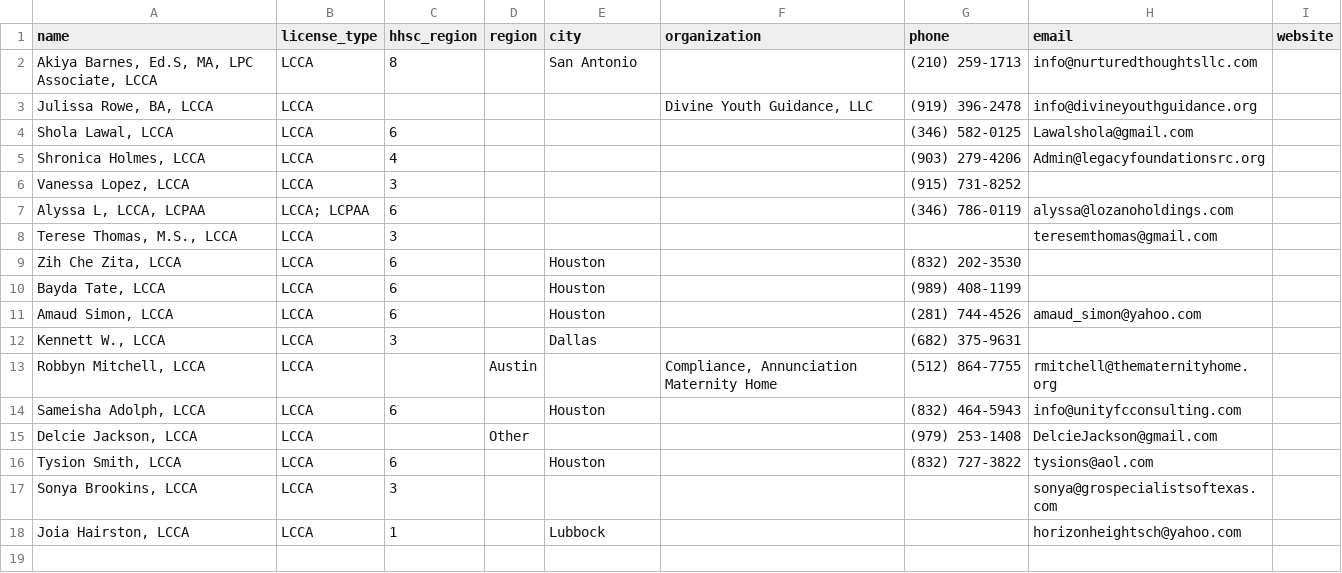
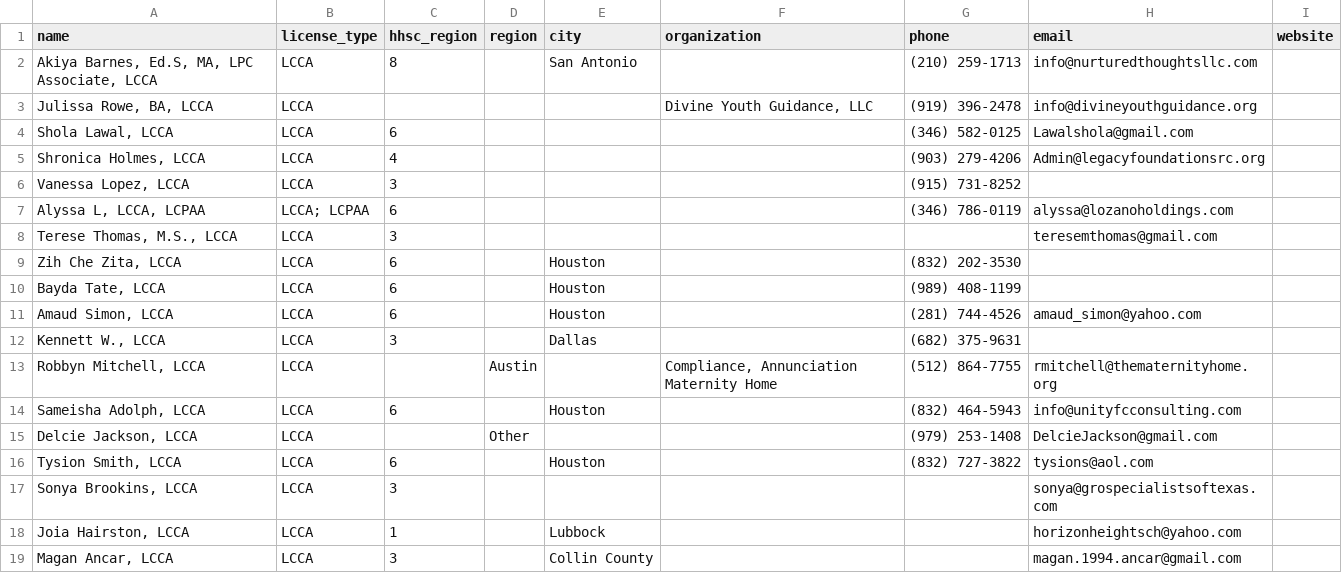
Before and after one commit to AlyssaLozano/licensedadmin, a CSV file: data/administrators.csv, drawn as a sheet; the diff names each change by its address in the sheet, - before the commit and + after, or states it on an @@ line.

```diff
--- a/data/administrators.csv
+++ b/data/administrators.csv
+row 19: Magan Ancar, LCCA | LCCA | 3 |  | Collin County |  |  | magan.1994.ancar@gmail.com
```
